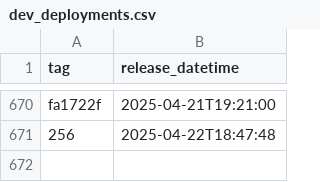
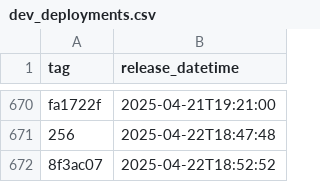
Before and after one commit to NHSDigital/eps-vpc-resources, a CSV file: _data/dev_deployments.csv, drawn as a sheet; only a part is shown, gaps mark what is left out.

```diff
--- a/_data/dev_deployments.csv
+++ b/_data/dev_deployments.csv
@@ -671 +671,2 @@ fa1722f,2025-04-21T19:21:00
 256,2025-04-22T18:47:48
+8f3ac07,2025-04-22T18:52:52
```
Also changed, not shown: 1 other file.
